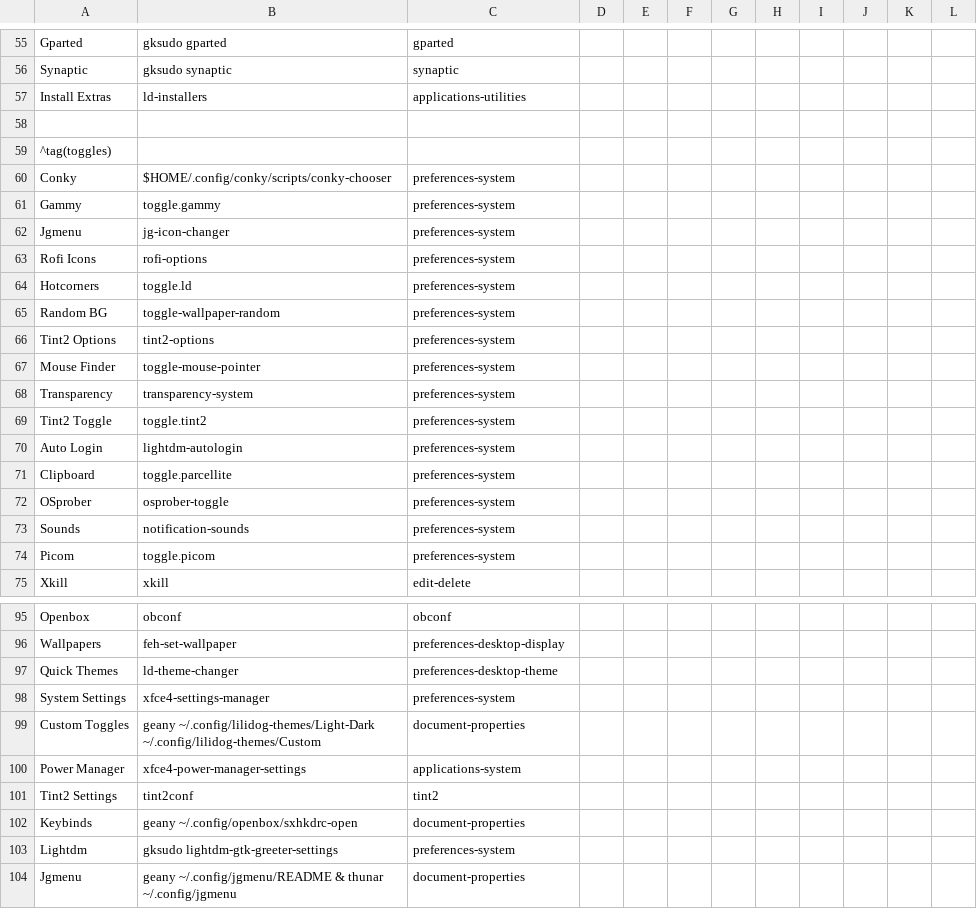
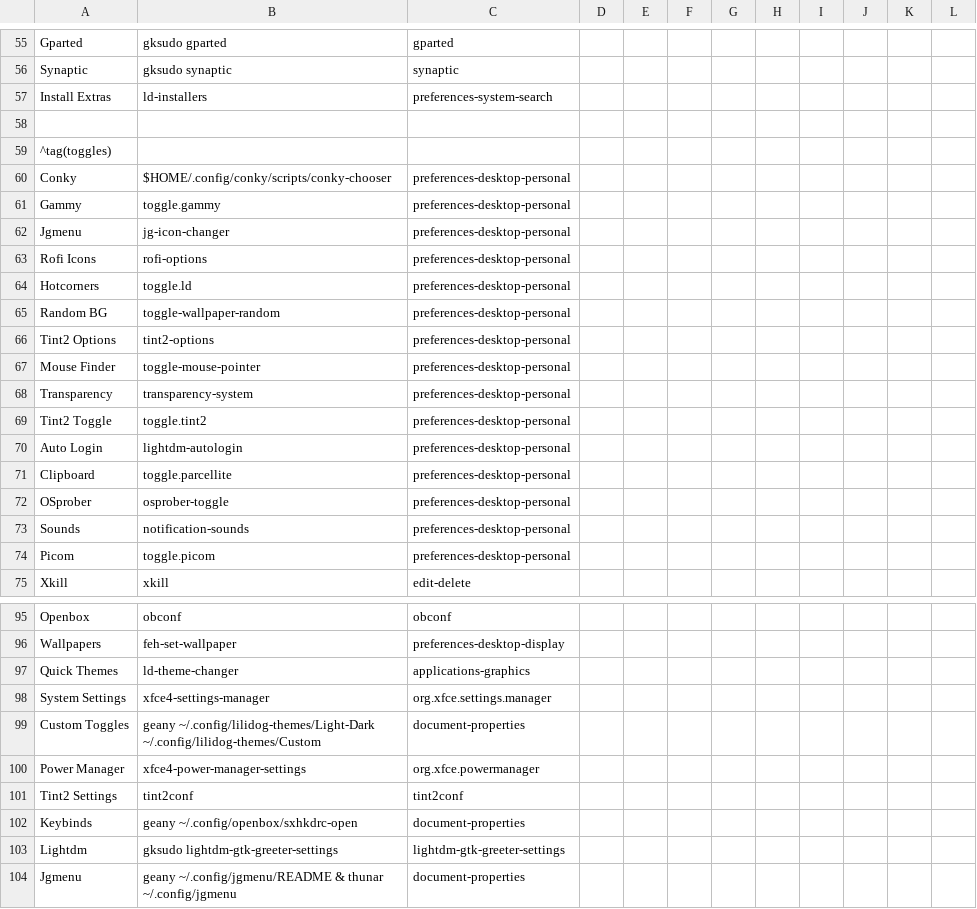
Before and after one commit to sleekmason/Configuration, a CSV file: jgmenu/prepend.csv, drawn as a sheet; only a part is shown, gaps mark what is left out; the diff covers the shown part only.

```diff
--- a/jgmenu/prepend.csv
+++ b/jgmenu/prepend.csv
@@ -56,20 +56,20 @@ Gparted,            gksudo gparted,                   gparted
 Synaptic,           gksudo synaptic,                  synaptic
-Install Extras,     ld-installers,                    applications-utilities
+Install Extras,     ld-installers,                    preferences-system-search
 
 ^tag(toggles)
-Conky,               $HOME/.config/conky/scripts/conky-chooser,     preferences-system
-Gammy,               toggle.gammy,                                  preferences-system
-Jgmenu,              jg-icon-changer,                               preferences-system
-Rofi Icons,          rofi-options,                                  preferences-system
-Hotcorners,          toggle.ld,                                     preferences-system
-Random BG,           toggle-wallpaper-random,                       preferences-system
-Tint2 Options,       tint2-options,                                 preferences-system
-Mouse Finder,        toggle-mouse-pointer,                          preferences-system
-Transparency,        transparency-system,                           preferences-system
-Tint2 Toggle,        toggle.tint2,                                  preferences-system
-Auto Login,          lightdm-autologin,                             preferences-system
-Clipboard,           toggle.parcellite,                             preferences-system
-OSprober,            osprober-toggle,                               preferences-system
-Sounds,              notification-sounds,                           preferences-system
-Picom,               toggle.picom,                                  preferences-system
+Conky,               $HOME/.config/conky/scripts/conky-chooser,     preferences-desktop-personal
+Gammy,               toggle.gammy,                                  preferences-desktop-personal
+Jgmenu,              jg-icon-changer,                               preferences-desktop-personal
+Rofi Icons,          rofi-options,                                  preferences-desktop-personal
+Hotcorners,          toggle.ld,                                     preferences-desktop-personal
+Random BG,           toggle-wallpaper-random,                       preferences-desktop-personal
+Tint2 Options,       tint2-options,                                 preferences-desktop-personal
+Mouse Finder,        toggle-mouse-pointer,                          preferences-desktop-personal
+Transparency,        transparency-system,                           preferences-desktop-personal
+Tint2 Toggle,        toggle.tint2,                                  preferences-desktop-personal
+Auto Login,          lightdm-autologin,                             preferences-desktop-personal
+Clipboard,           toggle.parcellite,                             preferences-desktop-personal
+OSprober,            osprober-toggle,                               preferences-desktop-personal
+Sounds,              notification-sounds,                           preferences-desktop-personal
+Picom,               toggle.picom,                                  preferences-desktop-personal
 Xkill,               xkill,                                         edit-delete
@@ -96,9 +96,9 @@ Openbox,             obconf,
 Wallpapers,          feh-set-wallpaper,                                                    preferences-desktop-display
-Quick Themes,        ld-theme-changer,                                                     preferences-desktop-theme
-System Settings,     xfce4-settings-manager,                                               preferences-system
+Quick Themes,        ld-theme-changer,                                                     applications-graphics
+System Settings,     xfce4-settings-manager,                                               org.xfce.settings.manager
 Custom Toggles,      geany ~/.config/lilidog-themes/Light-Dark ~/.config/lilidog-themes/Custom,  document-properties
-Power Manager,       xfce4-power-manager-settings,                                               applications-system
-Tint2 Settings,      tint2conf,                                                            tint2
+Power Manager,       xfce4-power-manager-settings,                                         org.xfce.powermanager
+Tint2 Settings,      tint2conf,                                                            tint2conf
 Keybinds,            geany ~/.config/openbox/sxhkdrc-open,                                 document-properties
-Lightdm,             gksudo lightdm-gtk-greeter-settings,                                  preferences-system
+Lightdm,             gksudo lightdm-gtk-greeter-settings,                                  lightdm-gtk-greeter-settings
 Jgmenu,              geany ~/.config/jgmenu/README & thunar ~/.config/jgmenu,              document-properties
```
Also changed, not shown: 15 edited cells elsewhere in this file, 24 other files.
